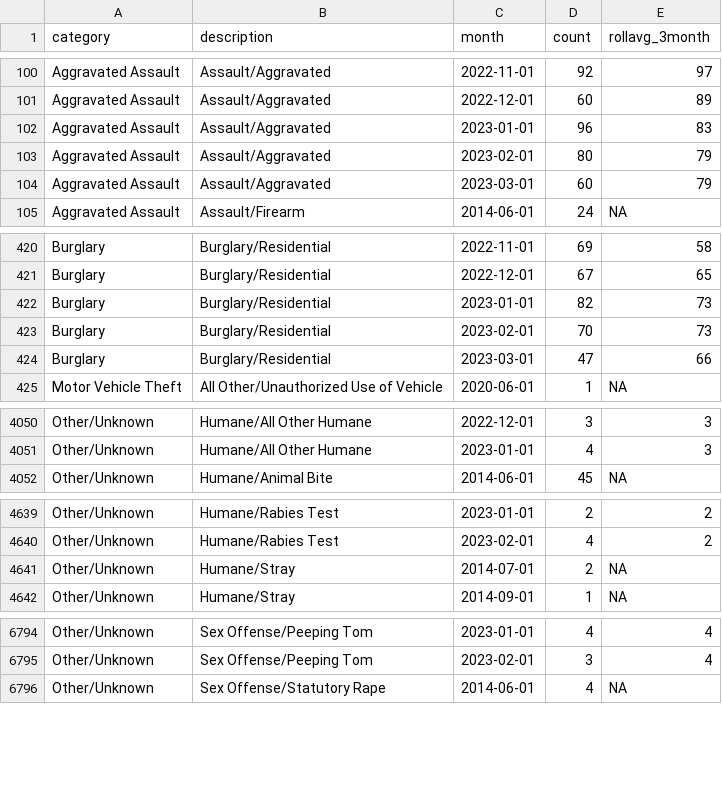
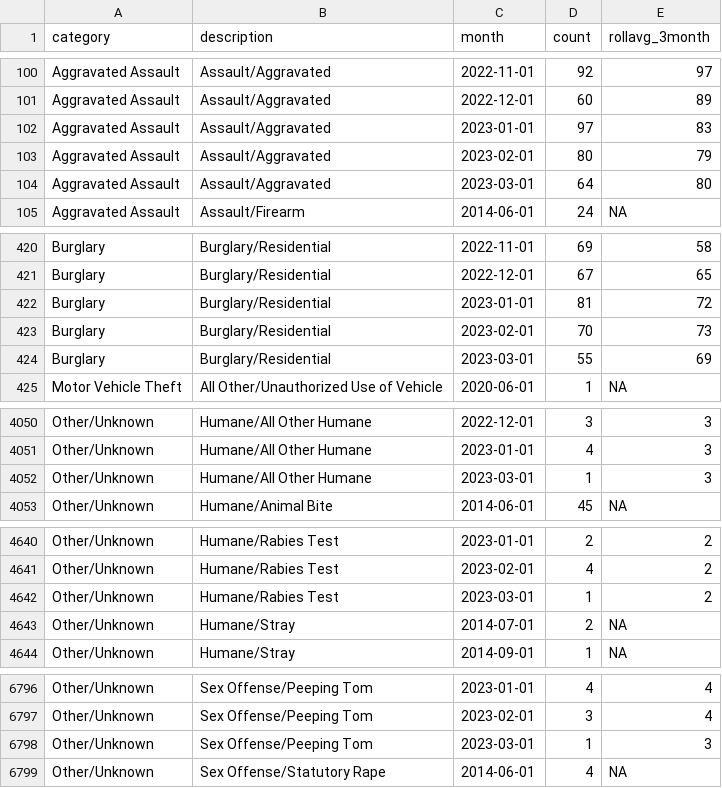
Before and after one commit to abcotvdata/safetytracker_raleigh, a CSV file: data/output/monthly/citywide_detailed_monthly.csv, drawn as a sheet; only a part is shown, gaps mark what is left out; the diff covers the shown part only.

Commit message:
New crime data collected

```diff
--- a/data/output/monthly/citywide_detailed_monthly.csv
+++ b/data/output/monthly/citywide_detailed_monthly.csv
@@ -101,5 +101,5 @@ Aggravated Assault,Assault/Aggravated,2022-11-01,92,97
 Aggravated Assault,Assault/Aggravated,2022-12-01,60,89
-Aggravated Assault,Assault/Aggravated,2023-01-01,96,83
+Aggravated Assault,Assault/Aggravated,2023-01-01,97,83
 Aggravated Assault,Assault/Aggravated,2023-02-01,80,79
-Aggravated Assault,Assault/Aggravated,2023-03-01,60,79
+Aggravated Assault,Assault/Aggravated,2023-03-01,64,80
 Aggravated Assault,Assault/Firearm,2014-06-01,24,NA
@@ -421,5 +421,5 @@ Burglary,Burglary/Residential,2022-11-01,69,58
 Burglary,Burglary/Residential,2022-12-01,67,65
-Burglary,Burglary/Residential,2023-01-01,82,73
+Burglary,Burglary/Residential,2023-01-01,81,72
 Burglary,Burglary/Residential,2023-02-01,70,73
-Burglary,Burglary/Residential,2023-03-01,47,66
+Burglary,Burglary/Residential,2023-03-01,55,69
 Motor Vehicle Theft,All Other/Unauthorized Use of Vehicle,2020-06-01,1,NA
@@ -4051,2 +4051,3 @@ Other/Unknown,Humane/All Other Humane,2022-12-01,3,3
 Other/Unknown,Humane/All Other Humane,2023-01-01,4,3
+Other/Unknown,Humane/All Other Humane,2023-03-01,1,3
 Other/Unknown,Humane/Animal Bite,2014-06-01,45,NA
@@ -4640,2 +4641,3 @@ Other/Unknown,Humane/Rabies Test,2023-01-01,2,2
 Other/Unknown,Humane/Rabies Test,2023-02-01,4,2
+Other/Unknown,Humane/Rabies Test,2023-03-01,1,2
 Other/Unknown,Humane/Stray,2014-07-01,2,NA
@@ -6795,2 +6797,3 @@ Other/Unknown,Sex Offense/Peeping Tom,2023-01-01,4,4
 Other/Unknown,Sex Offense/Peeping Tom,2023-02-01,3,4
+Other/Unknown,Sex Offense/Peeping Tom,2023-03-01,1,3
 Other/Unknown,Sex Offense/Statutory Rape,2014-06-01,4,NA
```
Also changed, not shown: 93 edited cells elsewhere in this file, data/output/city/citywide_detailed.csv, data/output/districts/autothefts_district.csv, 46 other files.
